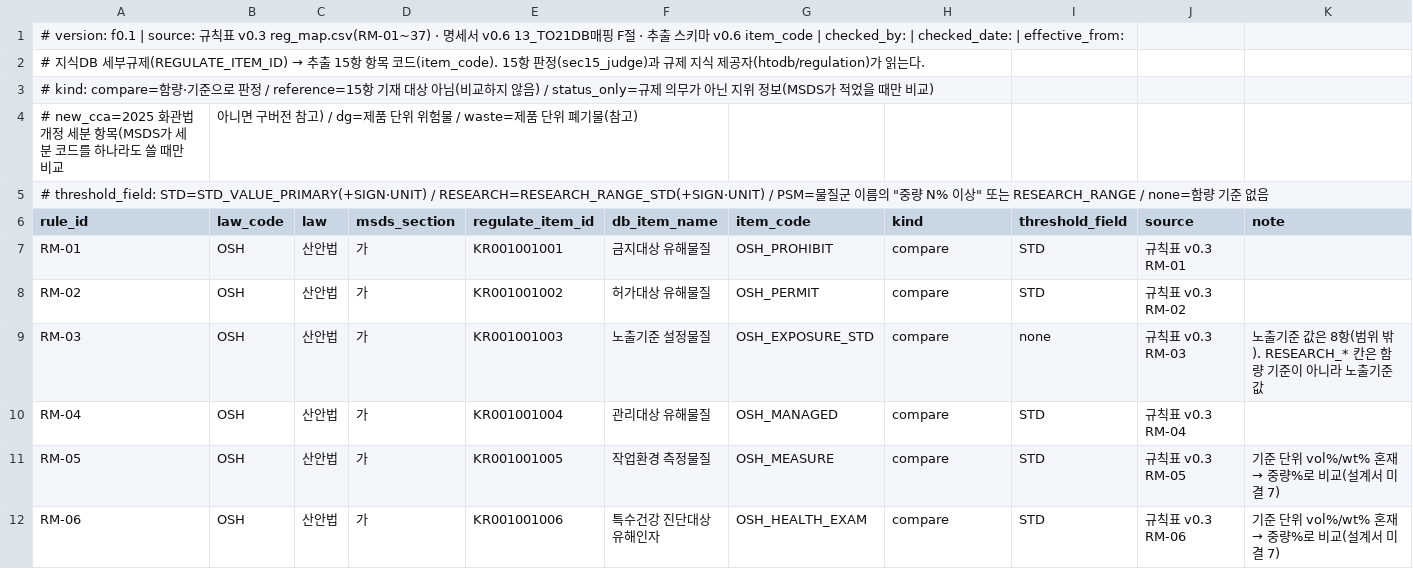
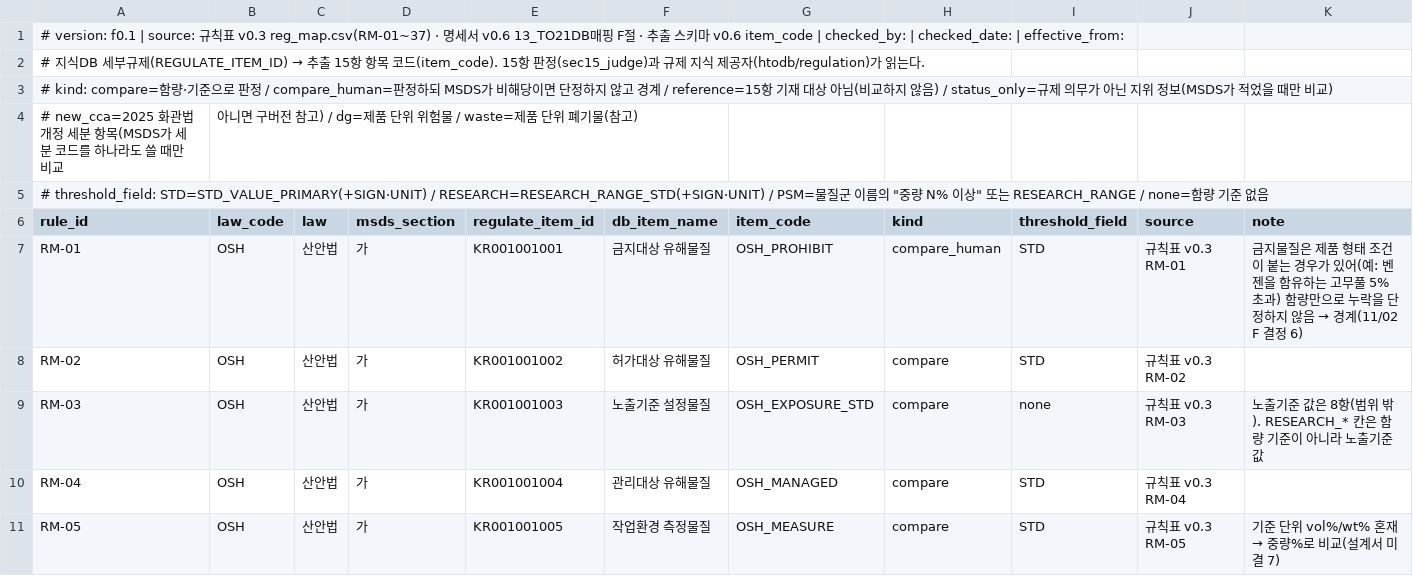
Before and after one commit to sunub/to21-msds-poc, a CSV file: backend/src/msds/compliance/rules/reg_map.csv, drawn as a sheet; only a part is shown; the shorter side is filled out with more unchanged rows.

```diff
--- a/backend/src/msds/compliance/rules/reg_map.csv
+++ b/backend/src/msds/compliance/rules/reg_map.csv
@@ -2,3 +2,3 @@
 # 지식DB 세부규제(REGULATE_ITEM_ID) → 추출 15항 항목 코드(item_code). 15항 판정(sec15_judge)과 규제 지식 제공자(htodb/regulation)가 읽는다.
-# kind: compare=함량·기준으로 판정 / reference=15항 기재 대상 아님(비교하지 않음) / status_only=규제 의무가 아닌 지위 정보(MSDS가 적었을 때만 비교)
+# kind: compare=함량·기준으로 판정 / compare_human=판정하되 MSDS가 비해당이면 단정하지 않고 경계 / reference=15항 기재 대상 아님(비교하지 않음) / status_only=규제 의무가 아닌 지위 정보(MSDS가 적었을 때만 비교)
 #       new_cca=2025 화관법 개정 세분 항목(MSDS가 세분 코드를 하나라도 쓸 때만 비교, 아니면 구버전 참고) / dg=제품 단위 위험물 / waste=제품 단위 폐기물(참고)
@@ -6,3 +6,3 @@
 rule_id,law_code,law,msds_section,regulate_item_id,db_item_name,item_code,kind,threshold_field,source,note
-RM-01,OSH,산안법,가,KR001001001,금지대상 유해물질,OSH_PROHIBIT,compare,STD,규칙표 v0.3 RM-01,
+RM-01,OSH,산안법,가,KR001001001,금지대상 유해물질,OSH_PROHIBIT,compare_human,STD,규칙표 v0.3 RM-01,금지물질은 제품 형태 조건이 붙는 경우가 있어(예: 벤젠을 함유하는 고무풀 5% 초과) 함량만으로 누락을 단정하지 않음 → 경계(11/02 F 결정 6)
 RM-02,OSH,산안법,가,KR001001002,허가대상 유해물질,OSH_PERMIT,compare,STD,규칙표 v0.3 RM-02,
```
Also changed, not shown: 9 other files.
